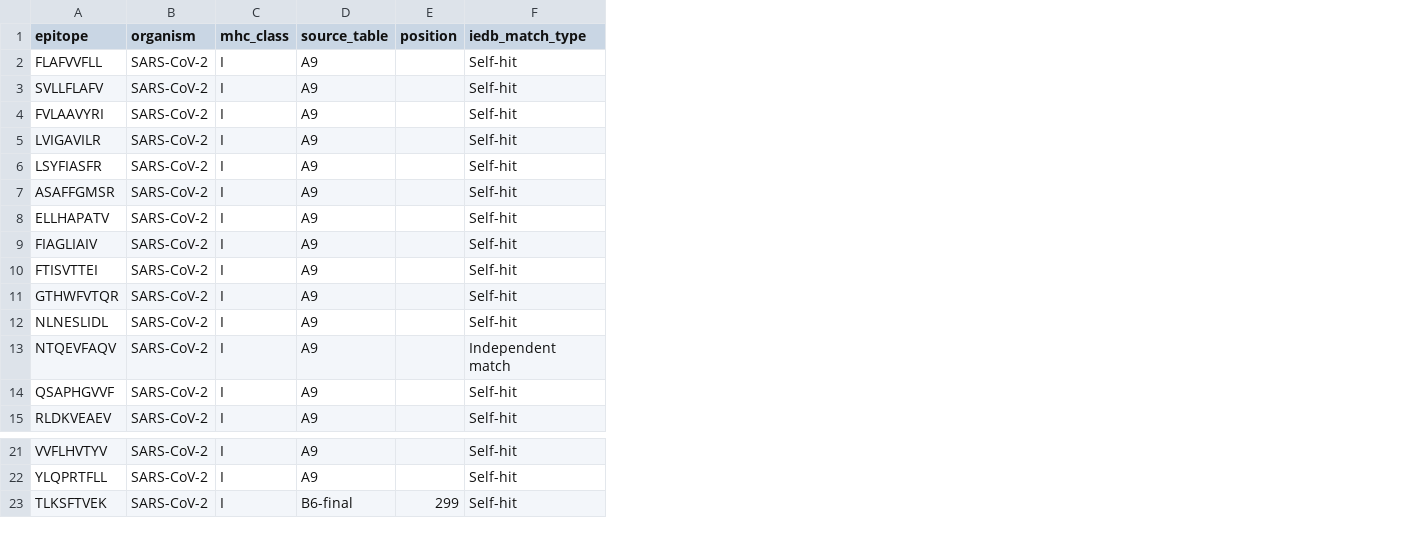
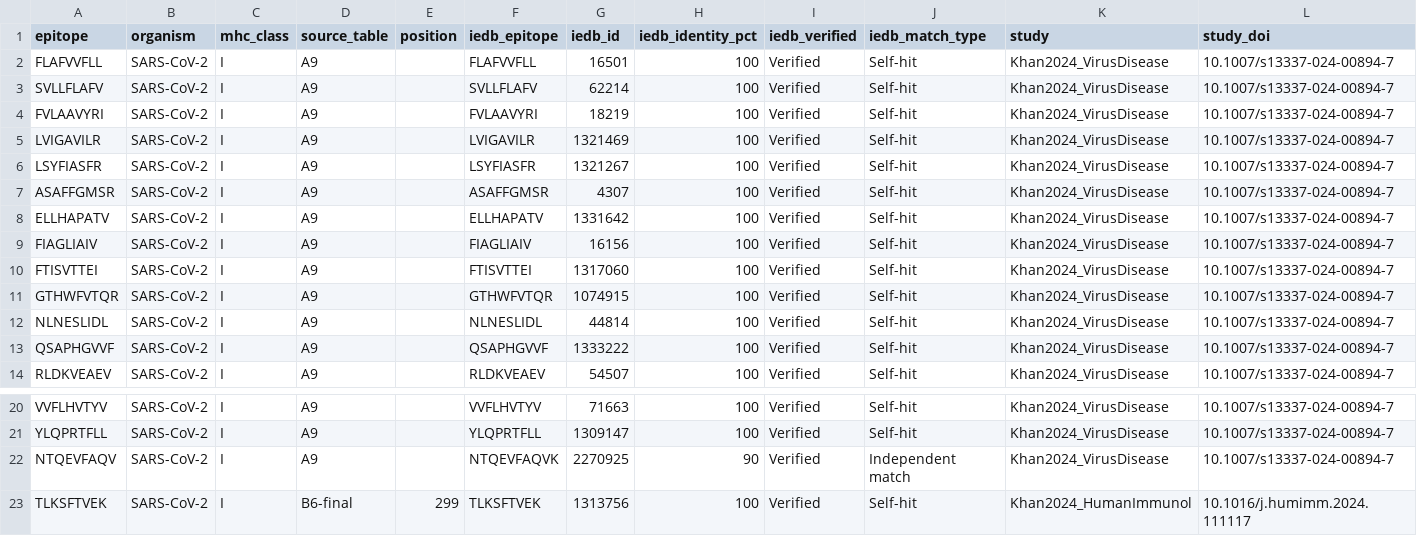
Before and after one commit to Sultan0809/tcr-immunodominance, a CSV file: data/input/epitopes_predicted.csv, drawn as a sheet; only a part is shown, gaps mark what is left out; the diff names each change by its address in the sheet, - before the commit and + after, or states it on an @@ line.

Commit message:
Add full IEDB validation data and data dictionary for predicted epitopes

```diff
--- a/data/input/epitopes_predicted.csv
+++ b/data/input/epitopes_predicted.csv
+column F (iedb_epitope), rows 2-14: FLAFVVFLL | SVLLFLAFV | FVLAAVYRI | LVIGAVILR | LSYFIASFR | ASAFFGMSR | ELLHAPATV | FIAGLIAIV | FTISVTTEI | GTHWFVTQR | NLNESLIDL | QSAPHGVVF | RLDKVEAEV; rows 20-21: VVFLHVTYV | YLQPRTFLL; row 23: TLKSFTVEK
+column G (iedb_id), rows 2-14: 16501 | 62214 | 18219 | 1321469 | 1321267 | 4307 | 1331642 | 16156 | 1317060 | 1074915 | 44814 | 1333222 | 54507; rows 20-21: 71663 | 1309147; row 23: 1313756
+column H (iedb_identity_pct), rows 2-14: all 100; rows 20-21: 100 | 100; row 23: 100
+column I (iedb_verified), rows 2-14: all Verified; rows 20-21: Verified | Verified; row 23: Verified
+column K (study), rows 2-14: all Khan2024_VirusDisease; rows 20-21: Khan2024_VirusDisease | Khan2024_VirusDisease; row 23: Khan2024_HumanImmunol
+column L (study_doi), rows 2-14: all 10.1007/s13337-024-00894-7; rows 20-21: 10.1007/s13337-024-00894-7 | 10.1007/s13337-024-00894-7; row 23: 10.1016/j.humimm.2024.111117
@@ row 13 moved to row 22: NTQEVFAQV @@
```
Also changed, not shown: 1 other file.
